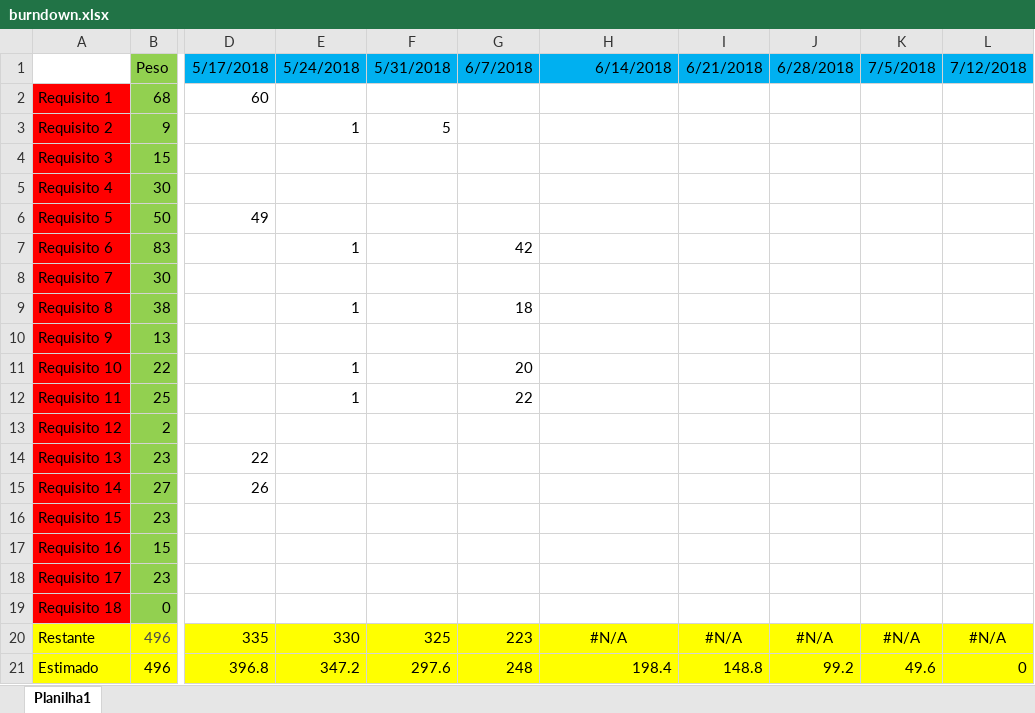
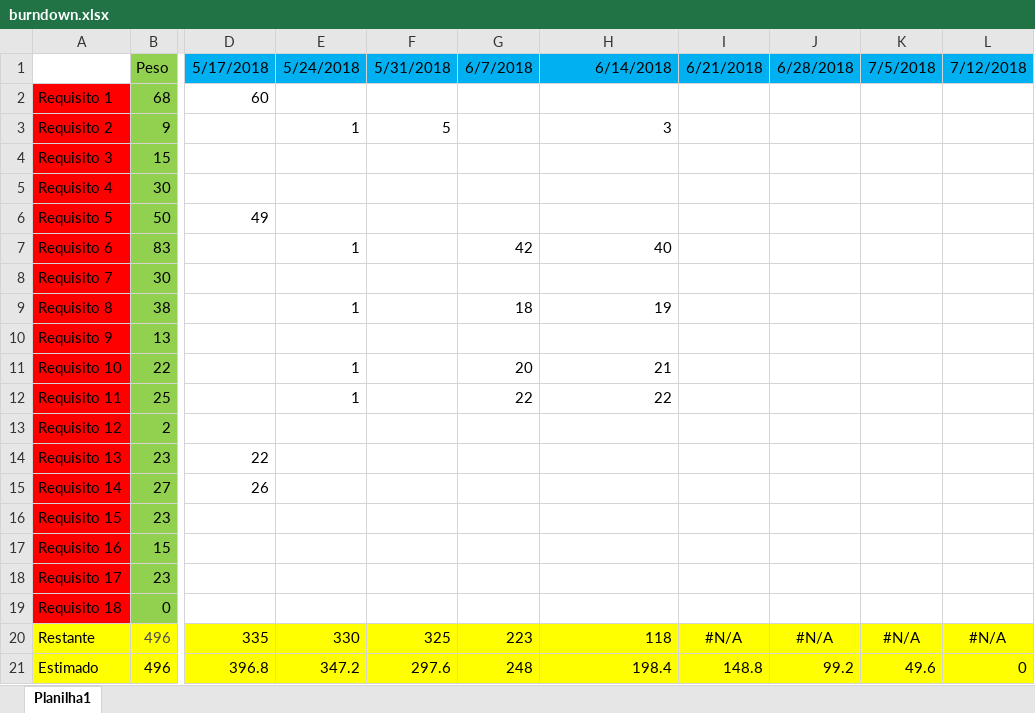
Before and after one commit to PrismaSoftGC/LibugGC, an Excel workbook: Documentação/burndown.xlsx, sheet Planilha1, drawn as a sheet; only a part is shown, gaps mark what is left out; values as stored, in another font and other column widths than the file's, no borders; charts and pictures not drawn; the diff names each change by its address in the sheet, - before the commit and + after, or states it on an @@ line.

Commit message:
Atualizacao do Burndown 15-06

```diff
--- a/Documentação/burndown.xlsx (sheet Planilha1)
+++ b/Documentação/burndown.xlsx (sheet Planilha1)
-H3: (empty)
+H3: 3
-H7: (empty)
+H7: 40
-H9: (empty)
+H9: 19
-H11: (empty)
+H11: 21
-H12: (empty)
+H12: 22
-H20: #N/A
+H20: 118
-H20 alignment: center
+H20 alignment: right
```
Also changed, not shown: charts or pictures, 1 other file.
